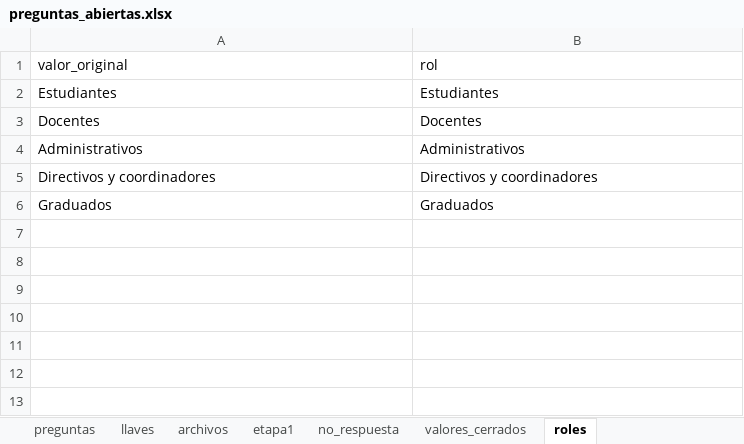
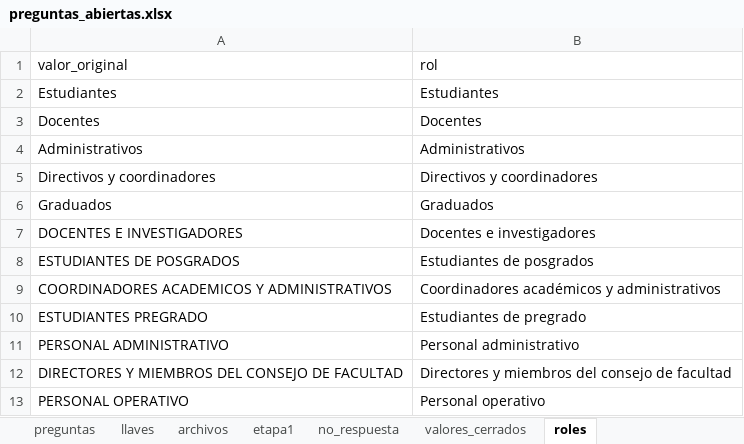
Before and after one commit to julianecheverry/capstonenlpencuestas_mine9, an Excel workbook: data/utilities/preguntas_abiertas.xlsx, sheet roles, drawn as a sheet; values as stored, in another font and other column widths than the file's, no borders; the diff names each change by its address in the sheet, - before the commit and + after, or states it on an @@ line.

```diff
--- a/data/utilities/preguntas_abiertas.xlsx (sheet roles)
+++ b/data/utilities/preguntas_abiertas.xlsx (sheet roles)
+row 7: DOCENTES E INVESTIGADORES | Docentes e investigadores
+row 8: ESTUDIANTES DE POSGRADOS | Estudiantes de posgrados
+row 9: COORDINADORES ACADEMICOS Y ADMINISTRATIVOS | Coordinadores académicos y administrativos
+row 10: ESTUDIANTES PREGRADO | Estudiantes de pregrado
+row 11: PERSONAL ADMINISTRATIVO | Personal administrativo
+row 12: DIRECTORES Y MIEMBROS DEL CONSEJO DE FACULTAD | Directores y miembros del consejo de facultad
+row 13: PERSONAL OPERATIVO | Personal operativo
```
Also changed, not shown: sheet preguntas, sheet etapa1, sheet no_respuesta, sheet archivos, 4 other files.
